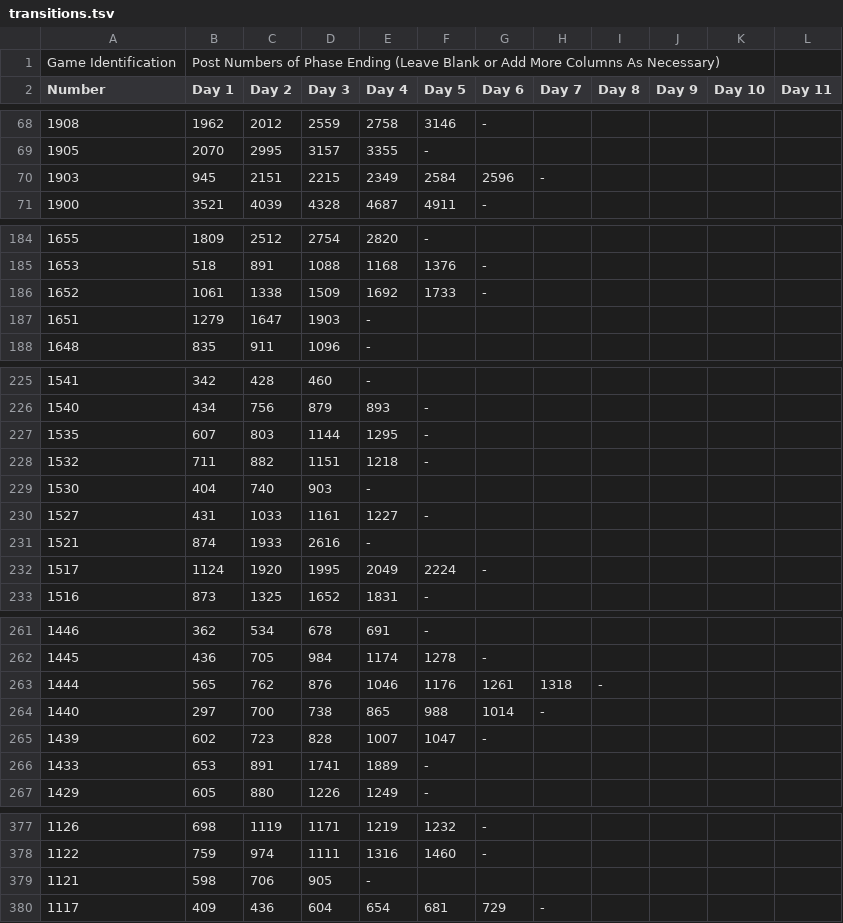
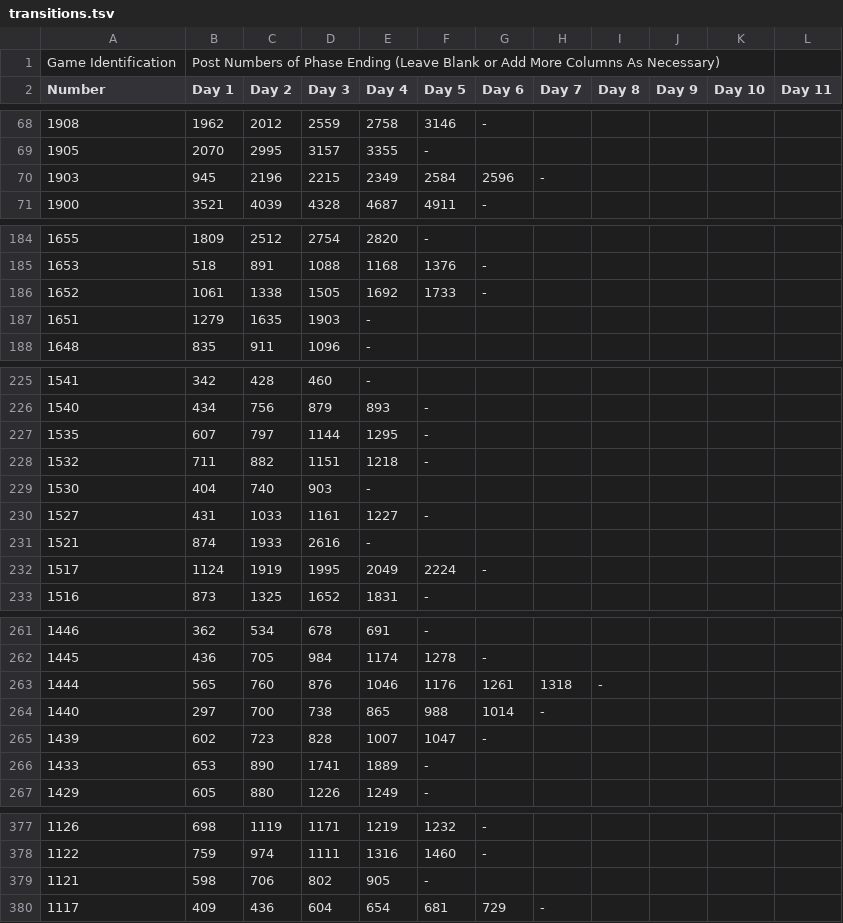
Before and after one commit to Computational-Mafia/vca, a TSV file: data/transitions.tsv, drawn as a sheet; only a part is shown, gaps mark what is left out; the diff covers the shown part only; the diff names each change by its address in the sheet, - before the commit and + after, or states it on an @@ line.

```diff
--- a/data/transitions.tsv
+++ b/data/transitions.tsv
-C70 (Day 2): 2151
+C70 (Day 2): 2196
-D186 (Day 3): 1509
+D186 (Day 3): 1505
-C187 (Day 2): 1647
+C187 (Day 2): 1635
-C227 (Day 2): 803
+C227 (Day 2): 797
-C232 (Day 2): 1920
+C232 (Day 2): 1919
-C263 (Day 2): 762
+C263 (Day 2): 760
-C266 (Day 2): 891
+C266 (Day 2): 890
-D379 (Day 3): 905
+D379 (Day 3): 802
-E379 (Day 4): -
+E379 (Day 4): 905
-F379 (Day 5): (empty)
+F379 (Day 5): -
```
Also changed, not shown: 38 edited cells elsewhere in this file, 2 other files.
